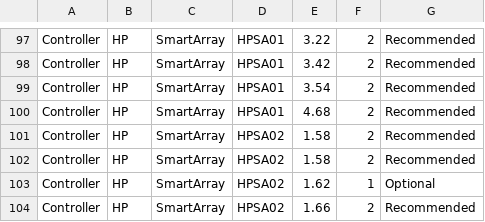
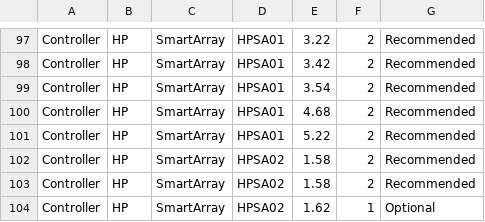
Before and after one commit to kvisle/firmwaredb, a CSV file: firmwaredb.csv, drawn as a sheet; only a part is shown, gaps mark what is left out; the shorter side is filled out with more unchanged rows; the diff names each change by its address in the sheet, - before the commit and + after, or states it on an @@ line.

```diff
--- a/firmwaredb.csv
+++ b/firmwaredb.csv
+row 101: Controller | HP | SmartArray | HPSA01 | 5.22 | 2 | Recommended
```
Also changed, not shown: scrapers/out.d/hp_smartarray_hpsa01.csv.
